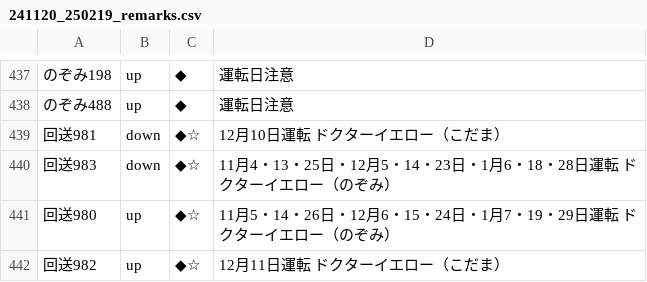
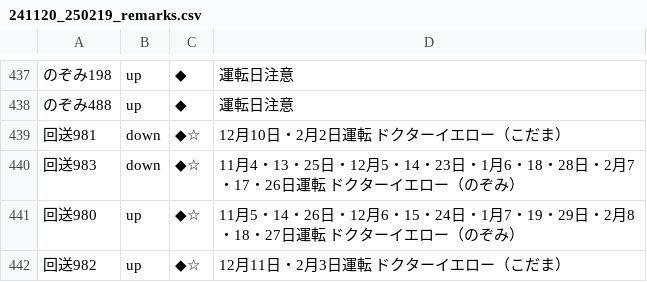
Before and after one commit to togashigg/shinkansen-simulator, a CSV file: shinkansen_simulator/timetable/remarks/241120_250219_remarks.csv, drawn as a sheet; only a part is shown, gaps mark what is left out.

```diff
--- a/shinkansen_simulator/timetable/remarks/241120_250219_remarks.csv
+++ b/shinkansen_simulator/timetable/remarks/241120_250219_remarks.csv
@@ -438,5 +438,5 @@
 のぞみ488,up,◆,運転日注意
-回送981,down,◆☆,12月10日運転　ドクターイエロー（こだま）
-回送983,down,◆☆,11月4・13・25日・12月5・14・23日・1月6・18・28日運転　ドクターイエロー（のぞみ）
-回送980,up,◆☆,11月5・14・26日・12月6・15・24日・1月7・19・29日運転　ドクターイエロー（のぞみ）
-回送982,up,◆☆,12月11日運転　ドクターイエロー（こだま）
+回送981,down,◆☆,12月10日・2月2日運転　ドクターイエロー（こだま）
+回送983,down,◆☆,11月4・13・25日・12月5・14・23日・1月6・18・28日・2月7・17・26日運転　ドクターイエロー（のぞみ）
+回送980,up,◆☆,11月5・14・26日・12月6・15・24日・1月7・19・29日・2月8・18・27日運転　ドクターイエロー（のぞみ）
+回送982,up,◆☆,12月11日・2月3日運転　ドクターイエロー（こだま）
```
Also changed, not shown: shinkansen_simulator/timetable/remarks/250220_250314_remarks.csv.
